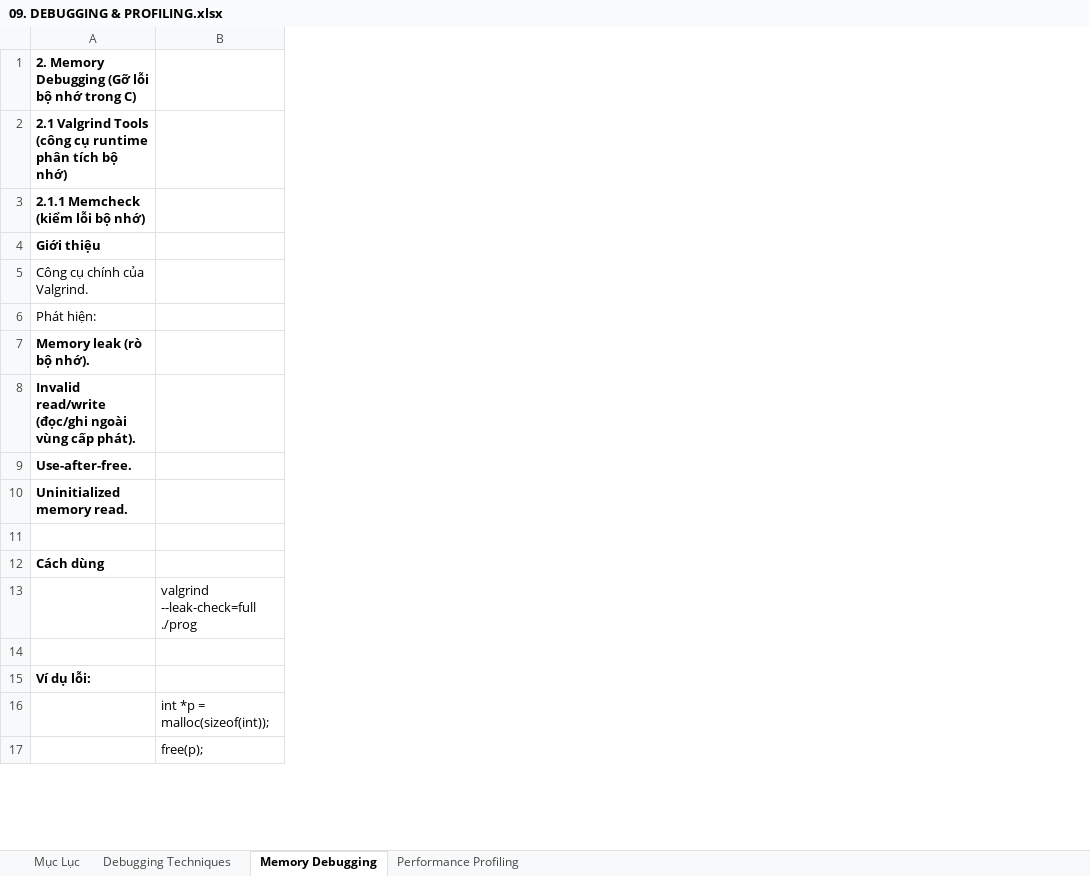
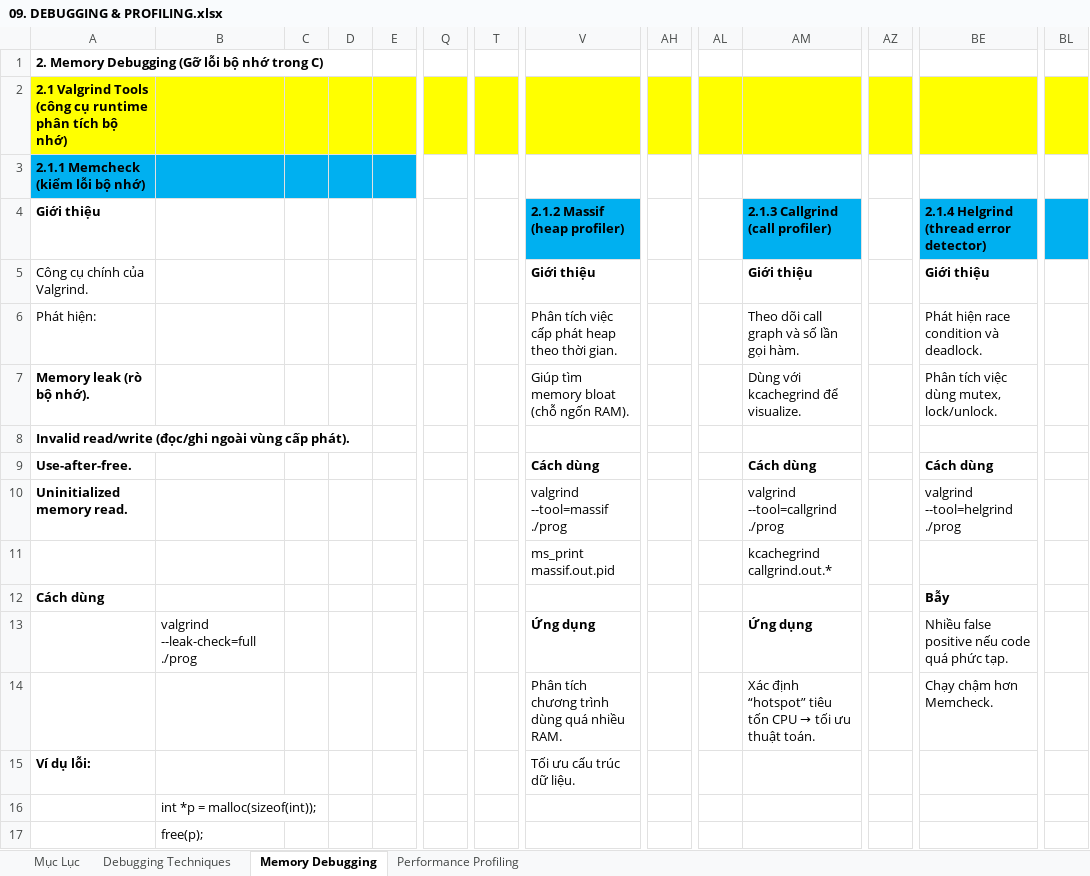
Before and after one commit to liemvu12/Study-Kernel-Linux, an Excel workbook: Kỹ Thuật lập trình/C/09. DEBUGGING & PROFILING.xlsx, sheet Memory Debugging, drawn as a sheet; only a part is shown, gaps mark what is left out; values as stored, in another font and other column widths than the file's, no borders; rows hold the shown columns only; the diff covers the shown part only; the diff names each change by its address in the sheet, - before the commit and + after, or states it on an @@ line.

```diff
--- a/Kỹ Thuật lập trình/C/09. DEBUGGING & PROFILING.xlsx (sheet Memory Debugging)
+++ b/Kỹ Thuật lập trình/C/09. DEBUGGING & PROFILING.xlsx (sheet Memory Debugging)
+column C, empty
+column D, empty
+column E, empty
+column Q, empty
+column T, empty
+column V (2.1.2 Massif (heap profiler)), rows 5-15: Giới thiệu | Phân tích việc cấp phát heap theo thời gian. | Giúp tìm memory bloat (chỗ ngốn RAM). |  | Cách dùng | valgrind --tool=massif ./prog | ms_print massif.out.pid |  | Ứng dụng | Phân tích chương trình dùng quá nhiều RAM. | Tối ưu cấu trúc dữ liệu.
+column AH, empty
+column AL, empty
+column AM (2.1.3 Callgrind (call profiler)), rows 5-14: Giới thiệu | Theo dõi call graph và số lần gọi hàm. | Dùng với kcachegrind để visualize. |  | Cách dùng | valgrind --tool=callgrind ./prog | kcachegrind callgrind.out.* |  | Ứng dụng | Xác định “hotspot” tiêu tốn CPU → tối ưu thuật toán.
+column AZ, empty
+column BE, rows 4-14: 2.1.4 Helgrind (thread error detector) | Giới thiệu | Phát hiện race condition và deadlock. | Phân tích việc dùng mutex, lock/unlock. |  | Cách dùng | valgrind --tool=helgrind ./prog |  | Bẫy | Nhiều false positive nếu code quá phức tạp. | Chạy chậm hơn Memcheck.
+column BL, empty
-A2:B2 fill: none
+A2:B2 fill: #FFFF00
-A3:B3 fill: none
+A3:B3 fill: #00B0F0
-row 11: (empty)
+row 11:  |  |  |  |  |  |  | ms_print massif.out.pid |  |  | kcachegrind callgrind.out.*
-row 14: (empty)
+row 14:  |  |  |  |  |  |  | Phân tích chương trình dùng quá nhiều RAM. |  |  | Xác định “hotspot” tiêu tốn CPU → tối ưu thuật toán. |  | Chạy chậm hơn Memcheck.
```
Also changed, not shown: 201 removed rows, 50 added columns, 4 edited cells and cell formats elsewhere in this sheet, sheet Performance Profiling, Kỹ Thuật lập trình/C/00. CheckList.xlsx, 2 other files.
